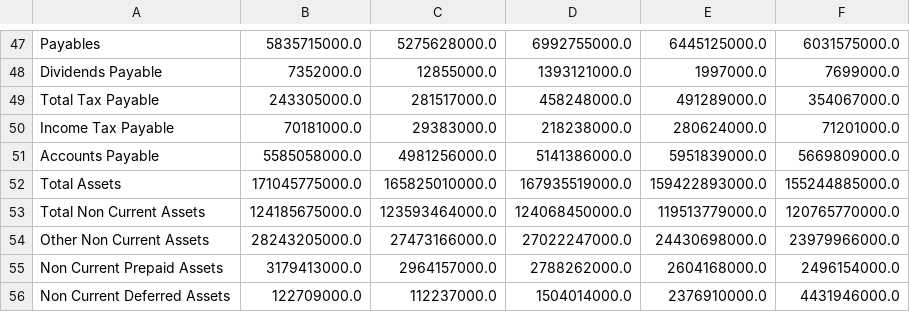
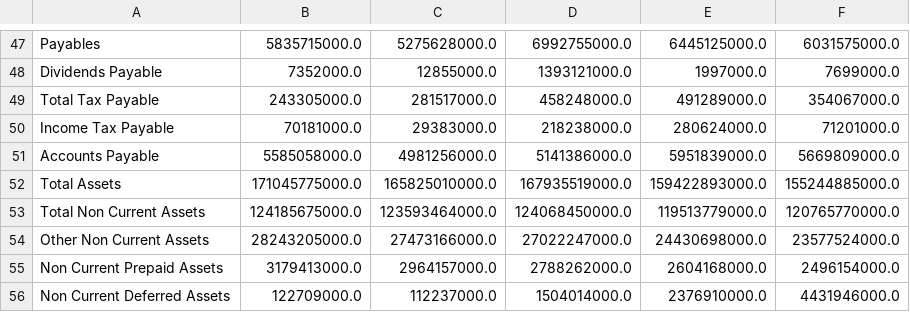
Before and after one commit to Giovanni-Jardim/cafb-scraper, a CSV file: data/raw/yahoo/SUZB3_bp.csv, drawn as a sheet; only a part is shown, gaps mark what is left out; the diff covers the shown part only.

```diff
--- a/data/raw/yahoo/SUZB3_bp.csv
+++ b/data/raw/yahoo/SUZB3_bp.csv
@@ -53,3 +53,3 @@ Total Assets,171045775000.0,165825010000.0,167935519000.0,159422893000.0,1552448
 Total Non Current Assets,124185675000.0,123593464000.0,124068450000.0,119513779000.0,120765770000.0
-Other Non Current Assets,28243205000.0,27473166000.0,27022247000.0,24430698000.0,23979966000.0
+Other Non Current Assets,28243205000.0,27473166000.0,27022247000.0,24430698000.0,23577524000.0
 Non Current Prepaid Assets,3179413000.0,2964157000.0,2788262000.0,2604168000.0,2496154000.0
```
Also changed, not shown: 13 edited cells elsewhere in this file, data/raw/yahoo/WEGE3_dre.csv, 54 other files.
